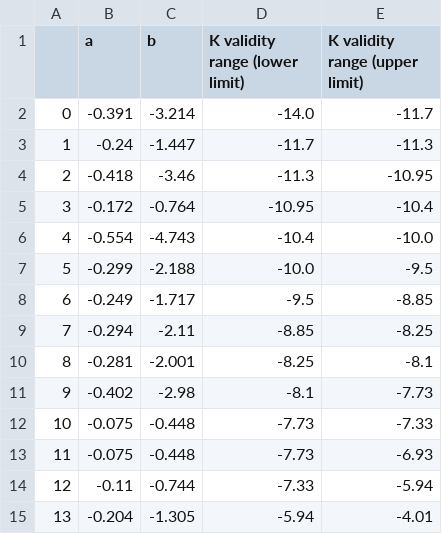
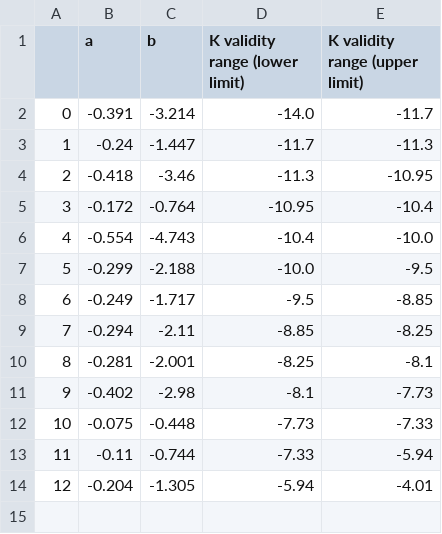
Before and after one commit to Mahdi-Abdollahii/NGC_5128, a CSV file: Data_Relations/Mag_Mass_relation_data_prime_woodley.csv, drawn as a sheet; removed rows and columns are numbered as before the commit, all else as after; the diff names each change by its address in the sheet, - before the commit and + after, or states it on an @@ line.

Commit message:
Add files via upload

```diff
--- a/Data_Relations/Mag_Mass_relation_data_prime_woodley.csv
+++ b/Data_Relations/Mag_Mass_relation_data_prime_woodley.csv
-row 13: 11 | -0.075 | -0.448 | -7.73 | -6.93
@@ column A renumbered from row 13 down @@
```
